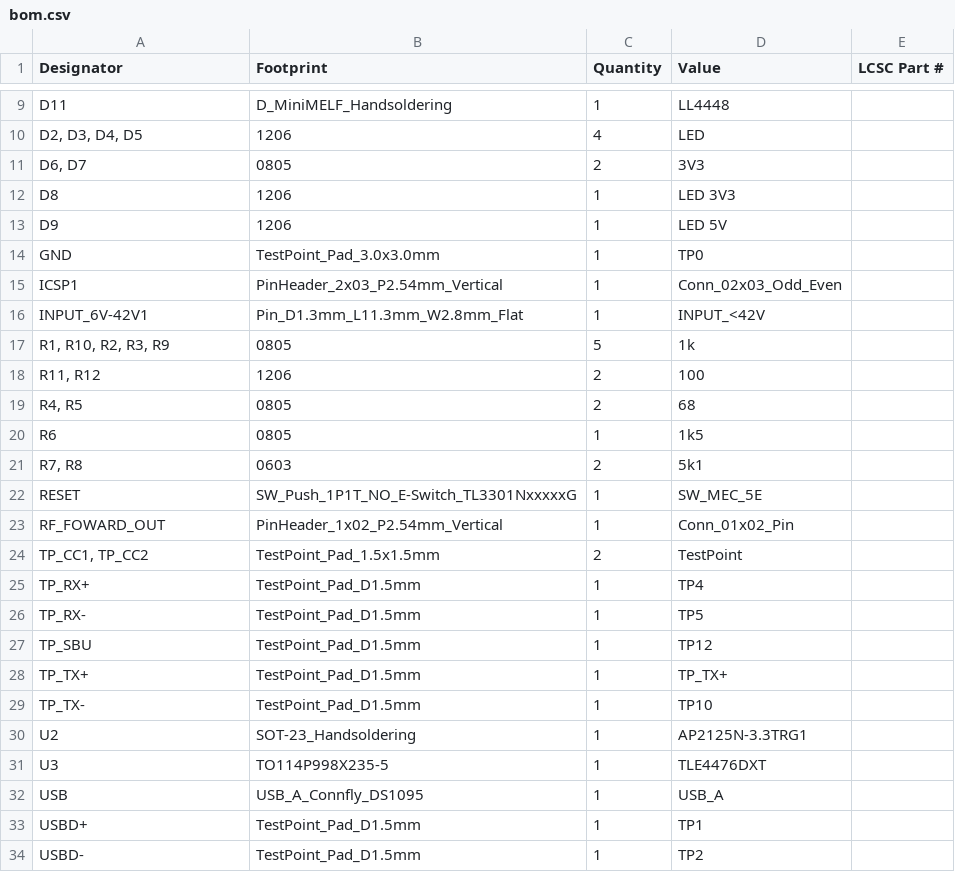
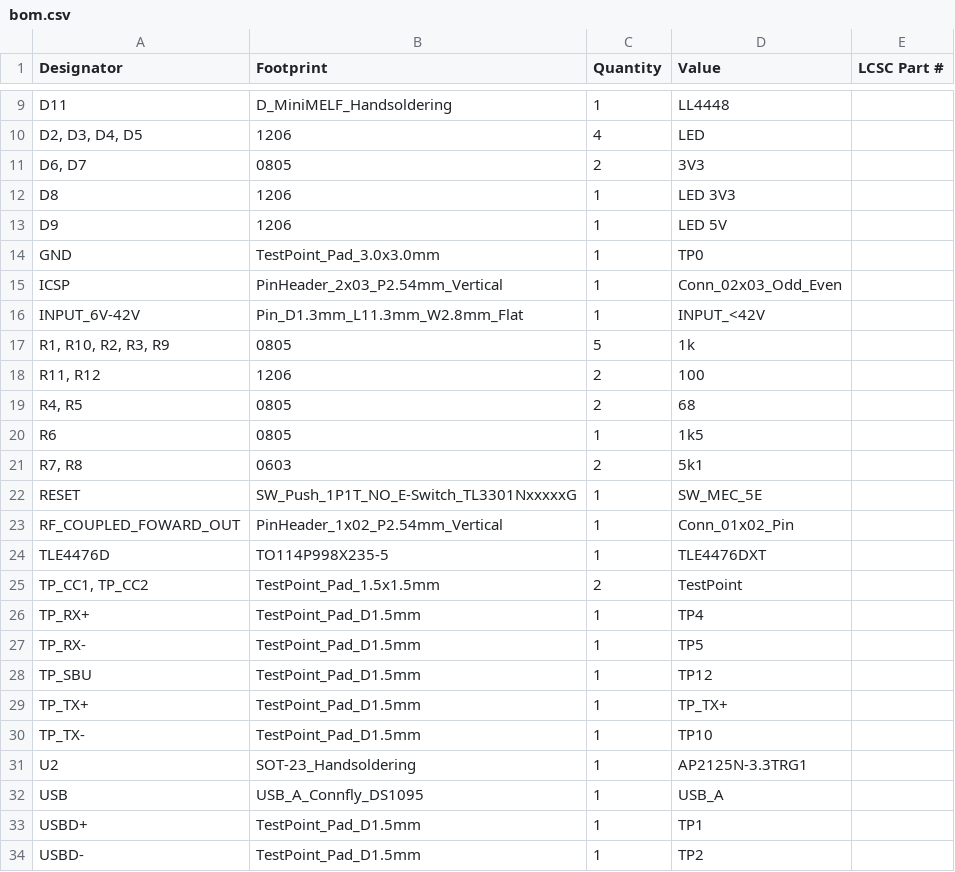
Before and after one commit to OE9NAT/BusinessCard, a CSV file: business_card_philipp/production/bom.csv, drawn as a sheet; only a part is shown, gaps mark what is left out.

```diff
--- a/business_card_philipp/production/bom.csv
+++ b/business_card_philipp/production/bom.csv
@@ -14,4 +14,4 @@ D9,1206,1,LED 5V,
 GND,TestPoint_Pad_3.0x3.0mm,1,TP0,
-ICSP1,PinHeader_2x03_P2.54mm_Vertical,1,Conn_02x03_Odd_Even,
-INPUT_6V-42V1,Pin_D1.3mm_L11.3mm_W2.8mm_Flat,1,INPUT_<42V,
+ICSP,PinHeader_2x03_P2.54mm_Vertical,1,Conn_02x03_Odd_Even,
+INPUT_6V-42V,Pin_D1.3mm_L11.3mm_W2.8mm_Flat,1,INPUT_<42V,
 "R1, R10, R2, R3, R9",0805,5,1k,
@@ -22,3 +22,4 @@ R6,0805,1,1k5,
 RESET,SW_Push_1P1T_NO_E-Switch_TL3301NxxxxxG,1,SW_MEC_5E,
-RF_FOWARD_OUT,PinHeader_1x02_P2.54mm_Vertical,1,Conn_01x02_Pin,
+RF_COUPLED_FOWARD_OUT,PinHeader_1x02_P2.54mm_Vertical,1,Conn_01x02_Pin,
+TLE4476D,TO114P998X235-5,1,TLE4476DXT,
 "TP_CC1, TP_CC2",TestPoint_Pad_1.5x1.5mm,2,TestPoint,
@@ -30,3 +31,2 @@ TP_TX-,TestPoint_Pad_D1.5mm,1,TP10,
 U2,SOT-23_Handsoldering,1,AP2125N-3.3TRG1,
-U3,TO114P998X235-5,1,TLE4476DXT,
 USB,USB_A_Connfly_DS1095,1,USB_A,
```
Also changed, not shown: business_card_philipp/production/designators.csv, business_card_philipp/production/positions.csv, 13 other files.
